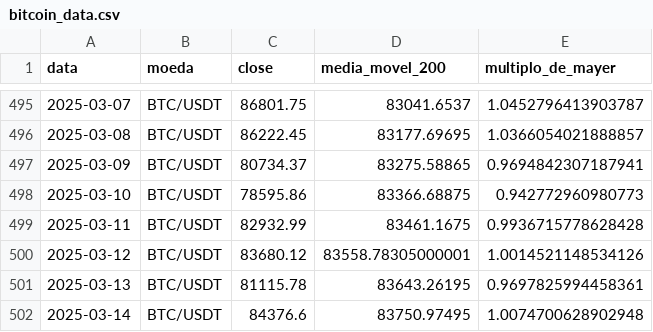
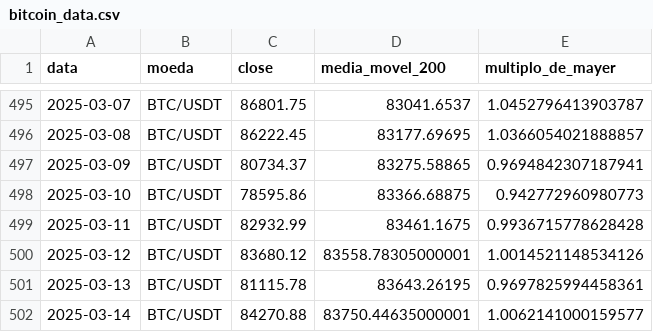
Before and after one commit to bernardobadc/analise-de-dados-criptomoedas, a CSV file: coins_data/bitcoin_data.csv, drawn as a sheet; only a part is shown, gaps mark what is left out.

```diff
--- a/coins_data/bitcoin_data.csv
+++ b/coins_data/bitcoin_data.csv
@@ -501,2 +501,2 @@ data,moeda,close,media_movel_200,multiplo_de_mayer
 2025-03-13,BTC/USDT,81115.78,83643.26195,0.9697825994458361
-2025-03-14,BTC/USDT,84376.6,83750.97495,1.0074700628902948
+2025-03-14,BTC/USDT,84270.88,83750.44635000001,1.0062141000159577
```
Also changed, not shown: coins_data/ethereum_data.csv, coins_data/other_coins_data.csv, 5 other files.
